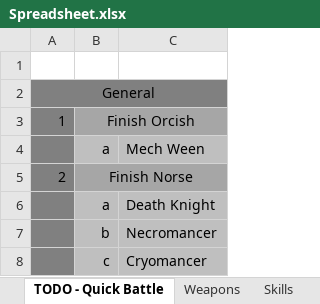
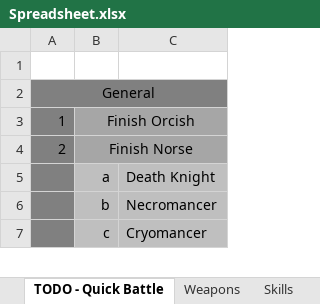
Before and after one commit to lawerencem/Everpixel, an Excel workbook: Spreadsheets/Spreadsheet.xlsx, sheet TODO - Quick Battle, drawn as a sheet; only a part is shown; values as stored, in another font and other column widths than the file's, no borders; the diff names each change by its address in the sheet, - before the commit and + after, or states it on an @@ line.

```diff
--- a/Spreadsheets/Spreadsheet.xlsx (sheet TODO - Quick Battle)
+++ b/Spreadsheets/Spreadsheet.xlsx (sheet TODO - Quick Battle)
-row 4:  | a | Mech Ween
```
Also changed, not shown: sheet Weapons, 1 other file.
